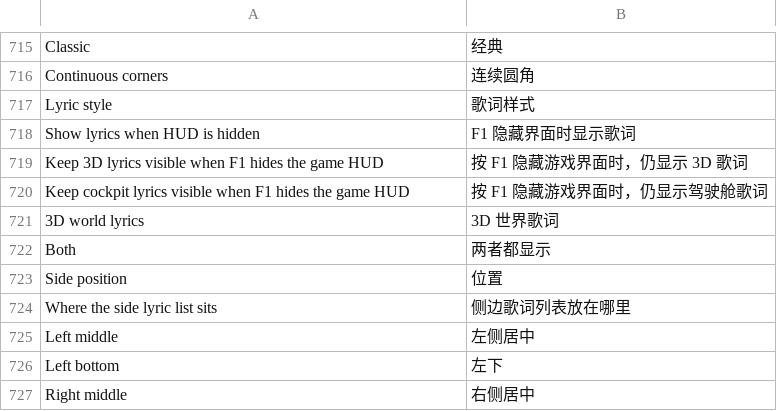
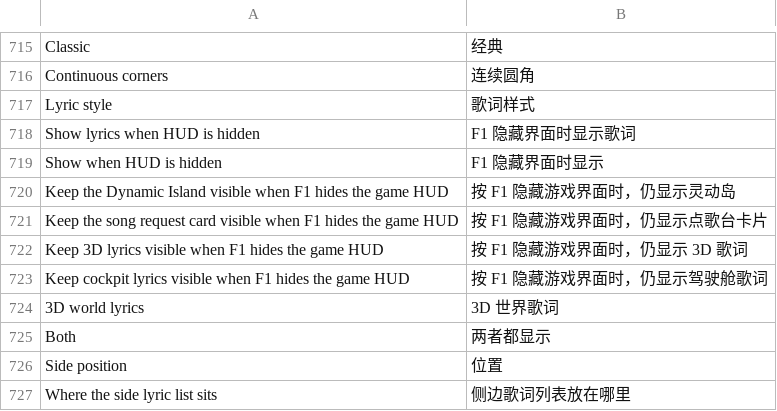
Before and after one commit to 1gbc/DangoMusic-CommunityEdition, a TSV file: core/src/main/resources/assets/dangomusicce/lang/zh_cn.tsv, drawn as a sheet; only a part is shown, gaps mark what is left out; the shorter side is filled out with more unchanged rows; the diff names each change by its address in the sheet, - before the commit and + after, or states it on an @@ line.

Commit message:
feat(hud): let the Dynamic Island and song requests remain visible in F1

```diff
--- a/core/src/main/resources/assets/dangomusicce/lang/zh_cn.tsv
+++ b/core/src/main/resources/assets/dangomusicce/lang/zh_cn.tsv
+row 719: Show when HUD is hidden | F1 隐藏界面时显示
+row 720: Keep the Dynamic Island visible when F1 hides the game HUD | 按 F1 隐藏游戏界面时，仍显示灵动岛
+row 721: Keep the song request card visible when F1 hides the game HUD | 按 F1 隐藏游戏界面时，仍显示点歌台卡片
```
Also changed, not shown: 9 other files.
